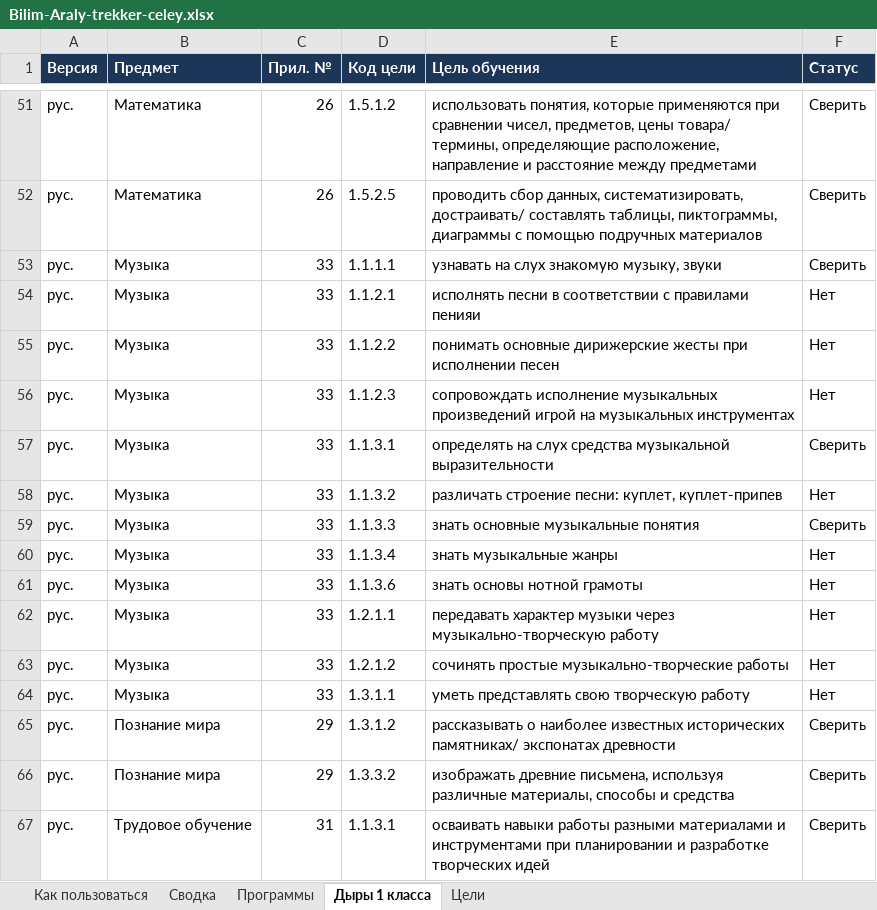
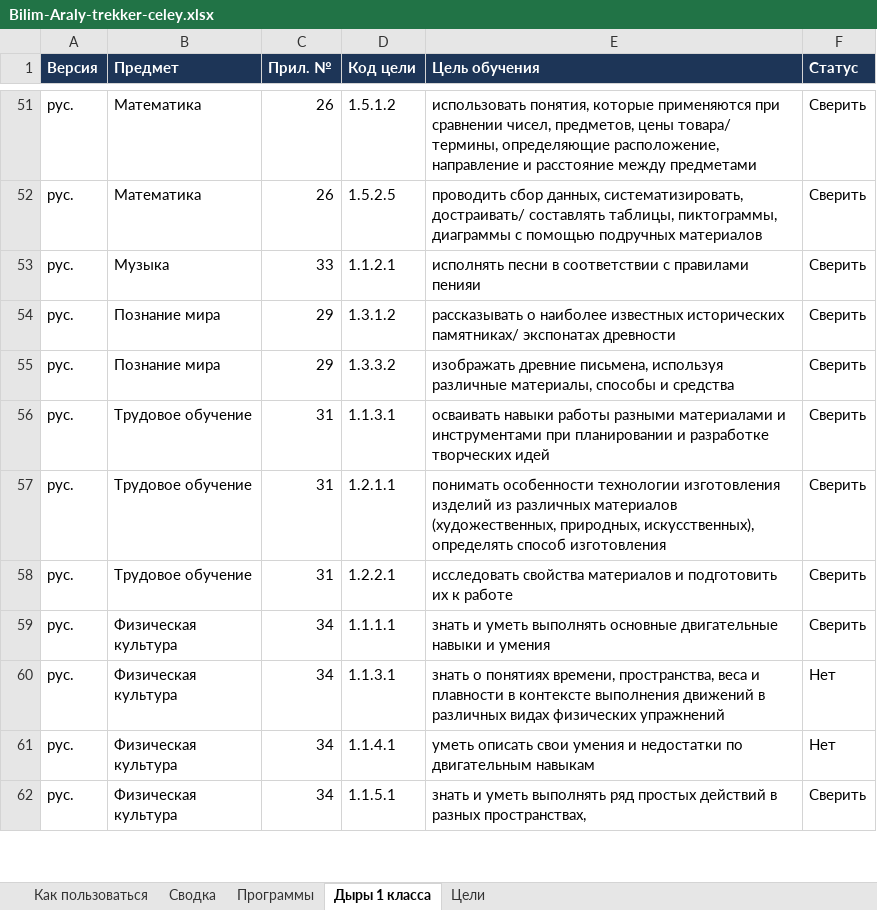
Before and after one commit to maksatmake7-maker/kids-platform-kz, an Excel workbook: Bilim-Araly-trekker-celey.xlsx, sheet Дыры 1 класса, drawn as a sheet; only a part is shown, gaps mark what is left out; the shorter side is filled out with more unchanged rows; values as stored, in another font and other column widths than the file's, no borders; charts and pictures not drawn; removed rows and columns are numbered as before the commit, all else as after; the diff names each change by its address in the sheet, - before the commit and + after, or states it on an @@ line.

```diff
--- a/Bilim-Araly-trekker-celey.xlsx (sheet Дыры 1 класса)
+++ b/Bilim-Araly-trekker-celey.xlsx (sheet Дыры 1 класса)
-row 53: рус. | Музыка | 33 | 1.1.1.1 | узнавать на слух знакомую музыку, звуки | Сверить
-F53 (Статус): Нет
+F53 (Статус): Сверить
-row 55: рус. | Музыка | 33 | 1.1.2.2 | понимать основные дирижерские жесты при исполнении песен | Нет
-row 56: рус. | Музыка | 33 | 1.1.2.3 | сопровождать исполнение музыкальных произведений игрой на музыкальных инструментах | Нет
-row 57: рус. | Музыка | 33 | 1.1.3.1 | определять на слух средства музыкальной выразительности | Сверить
-row 58: рус. | Музыка | 33 | 1.1.3.2 | различать строение песни: куплет, куплет-припев | Нет
-row 59: рус. | Музыка | 33 | 1.1.3.3 | знать основные музыкальные понятия | Сверить
-row 60: рус. | Музыка | 33 | 1.1.3.4 | знать музыкальные жанры | Нет
-row 61: рус. | Музыка | 33 | 1.1.3.6 | знать основы нотной грамоты | Нет
-row 62: рус. | Музыка | 33 | 1.2.1.1 | передавать характер музыки через музыкально-творческую работу | Нет
-row 63: рус. | Музыка | 33 | 1.2.1.2 | сочинять простые музыкально-творческие работы | Нет
-row 64: рус. | Музыка | 33 | 1.3.1.1 | уметь представлять свою творческую работу | Нет
```
Also changed, not shown: sheet Цели, sheet Сводка, 1 other file.
